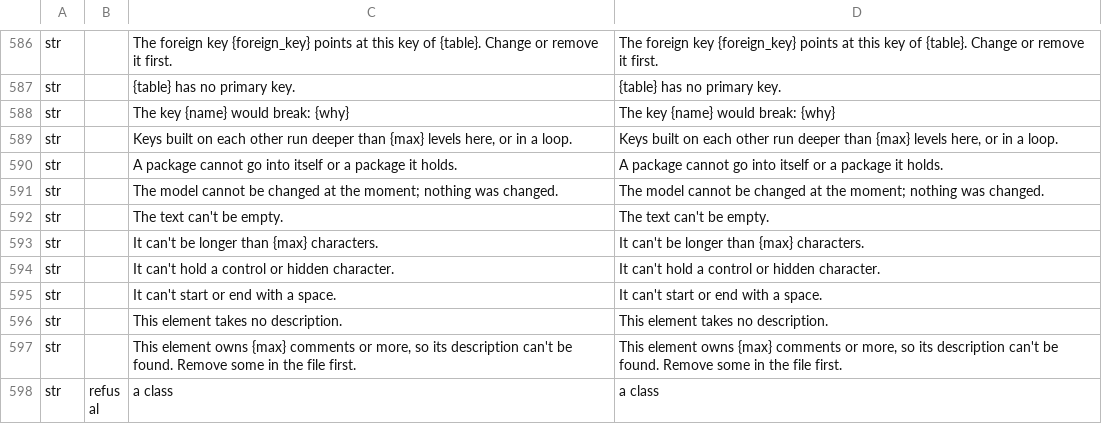
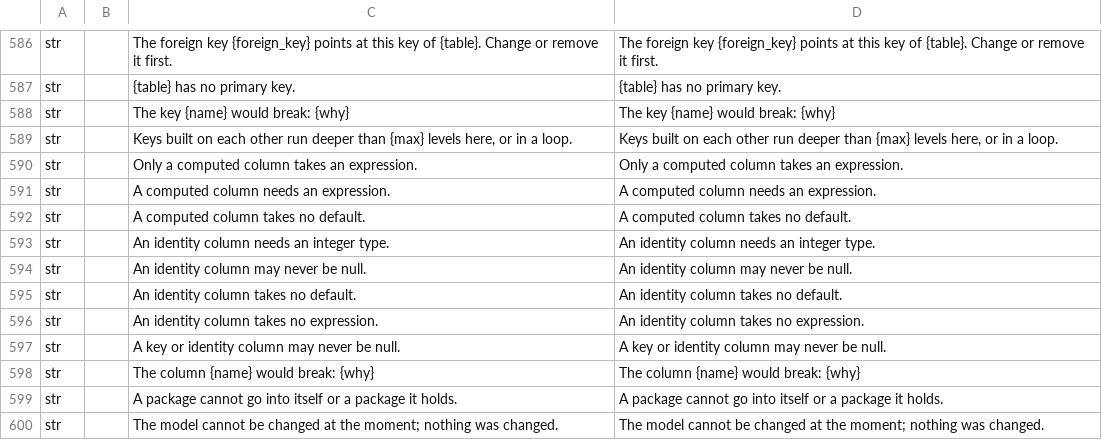
Before and after one commit to software-vision-ai/archforge, a TSV file: crates/ui-egui/src/i18n/en.tsv, drawn as a sheet; only a part is shown, gaps mark what is left out; the shorter side is filled out with more unchanged rows.

```diff
--- a/crates/ui-egui/src/i18n/en.tsv
+++ b/crates/ui-egui/src/i18n/en.tsv
@@ -589,2 +589,11 @@ str		The key {name} would break: {why}	The key {name} would break: {why}
 str		Keys built on each other run deeper than {max} levels here, or in a loop.	Keys built on each other run deeper than {max} levels here, or in a loop.
+str		Only a computed column takes an expression.	Only a computed column takes an expression.
+str		A computed column needs an expression.	A computed column needs an expression.
+str		A computed column takes no default.	A computed column takes no default.
+str		An identity column needs an integer type.	An identity column needs an integer type.
+str		An identity column may never be null.	An identity column may never be null.
+str		An identity column takes no default.	An identity column takes no default.
+str		An identity column takes no expression.	An identity column takes no expression.
+str		A key or identity column may never be null.	A key or identity column may never be null.
+str		The column {name} would break: {why}	The column {name} would break: {why}
 str		A package cannot go into itself or a package it holds.	A package cannot go into itself or a package it holds.
```
Also changed, not shown: crates/ui-egui/src/i18n/de.tsv, crates/ui-egui/src/i18n/es.tsv, 13 other files.
